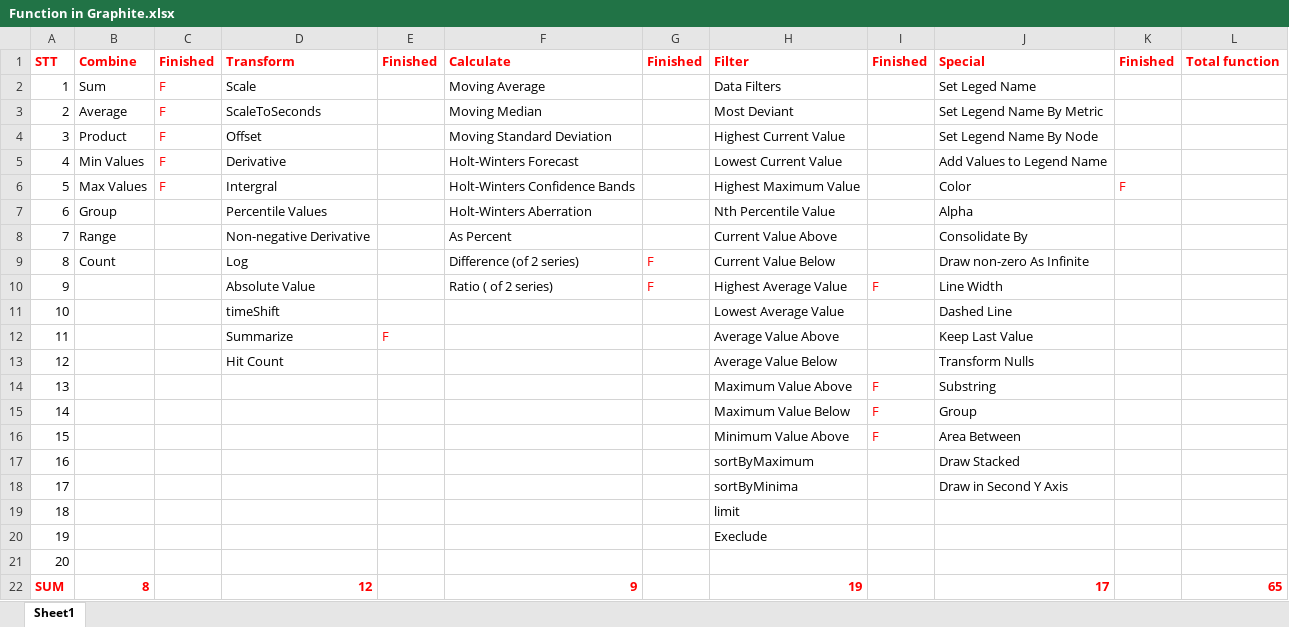
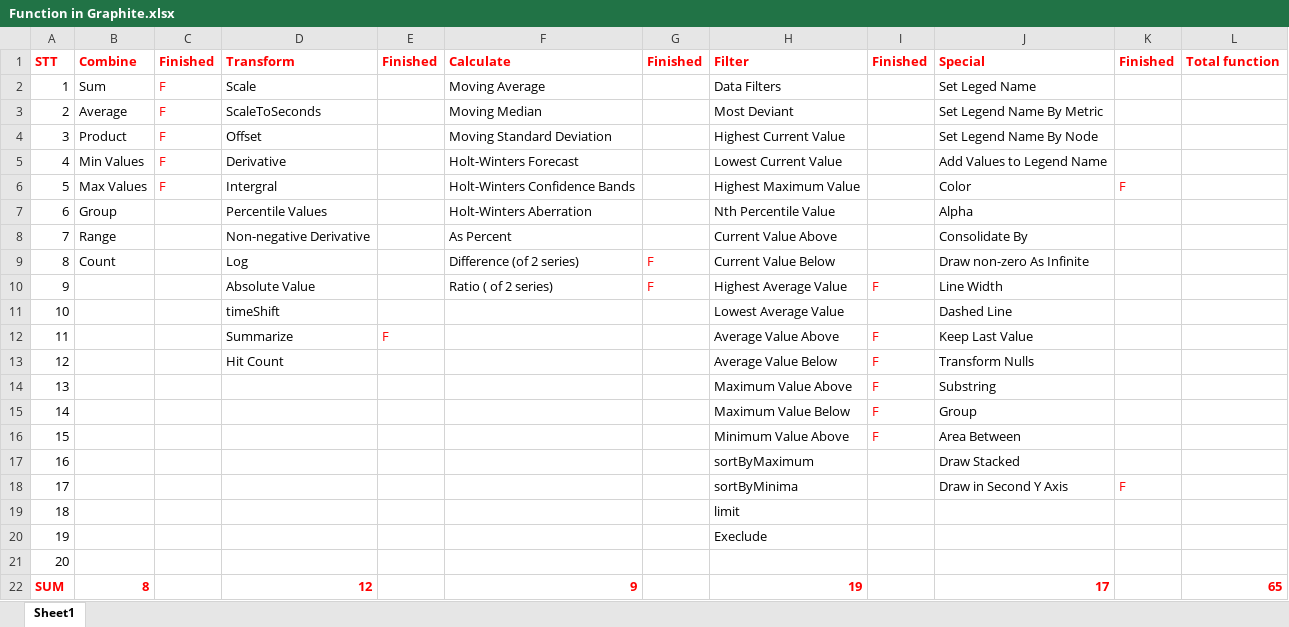
Before and after one commit to hocchudong/ghichep-collectd, an Excel workbook: Function in Graphite.xlsx, sheet Sheet1, drawn as a sheet; values as stored, in another font and other column widths than the file's, no borders; the diff names each change by its address in the sheet, - before the commit and + after, or states it on an @@ line.

Commit message:
add new note

```diff
--- a/Function in Graphite.xlsx (sheet Sheet1)
+++ b/Function in Graphite.xlsx (sheet Sheet1)
-I12:I13: (empty)
+I12:I13: F
-K18: (empty)
+K18: F
```
